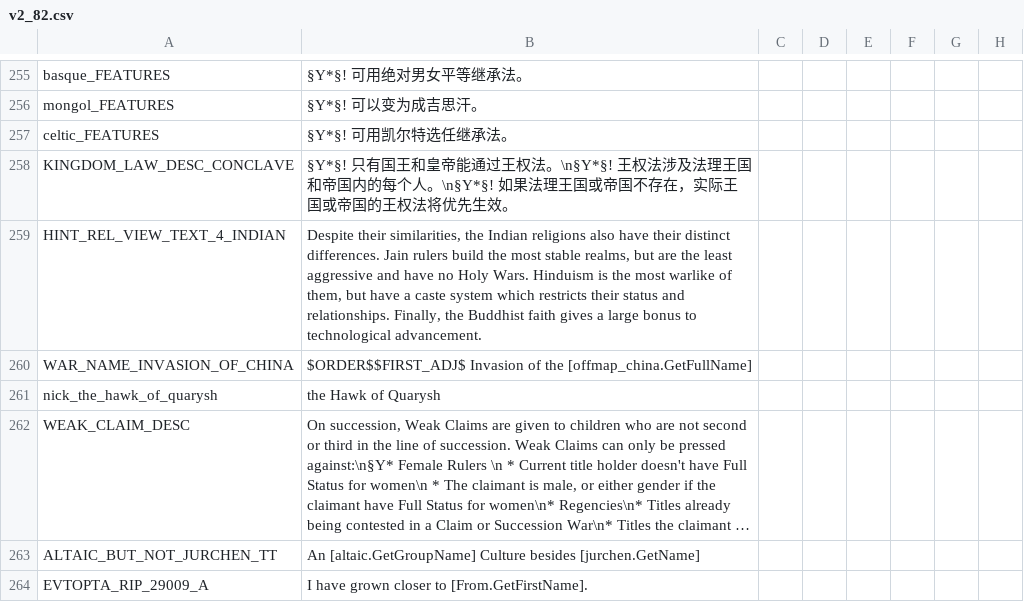
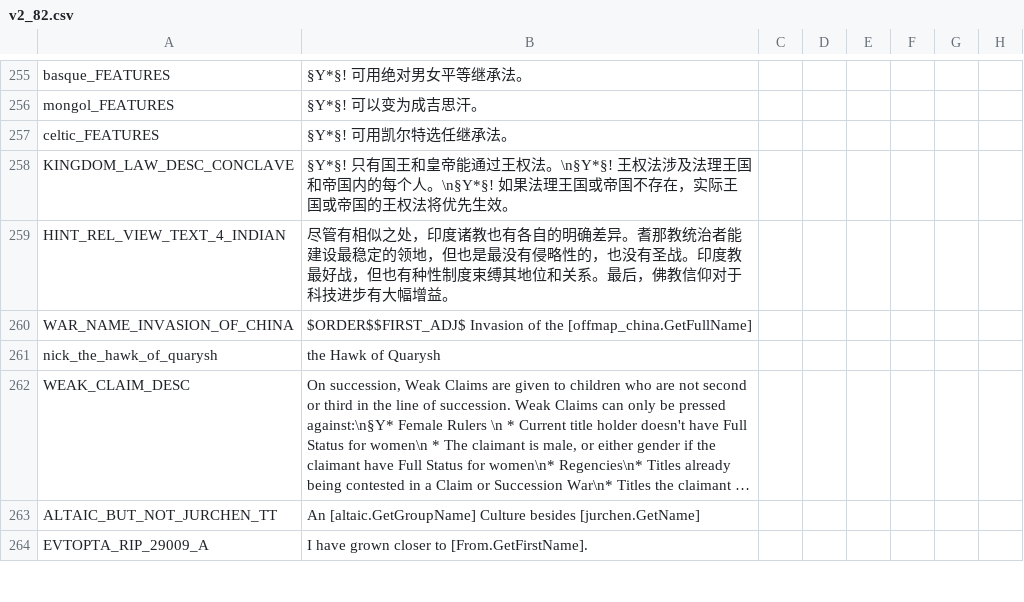
Before and after one commit to paratranz/CK2-Chinese-Localisation, a CSV file: localisation/v2_82.csv, drawn as a sheet; only a part is shown, gaps mark what is left out; long unchanged cells end in …; the diff names each change by its address in the sheet, - before the commit and + after, or states it on an @@ line.

Commit message:
Automate update

```diff
--- a/localisation/v2_82.csv
+++ b/localisation/v2_82.csv
-B259: Despite their similarities, the Indian religions also have their distinct differences. Jain rulers build the most stable realms, but are the least aggressive and have no Holy Wars. Hinduism is the most warlike of them, but have a caste system which restricts their status and relationships. Finally, the Buddhist faith gives a large bonus to technological advancement.
+B259: 尽管有相似之处，印度诸教也有各自的明确差异。耆那教统治者能建设最稳定的领地，但也是最没有侵略性的，也没有圣战。印度教最好战，但也有种性制度束缚其地位和关系。最后，佛教信仰对于科技进步有大幅增益。
```
